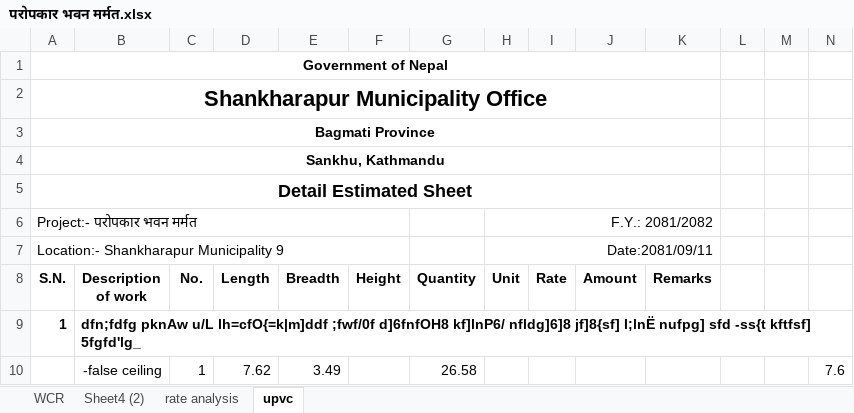
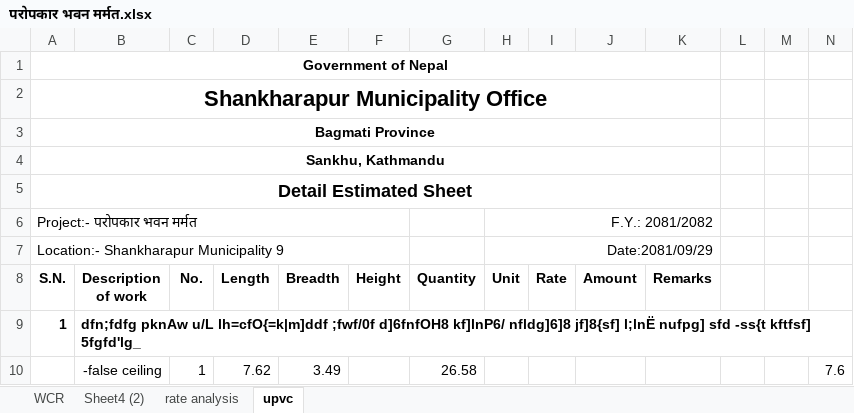
Before and after one commit to suwalcrystal/ofc, an Excel workbook: ofc/estimates/परोपकार भवन मर्मत/परोपकार भवन मर्मत.xlsx, sheet upvc, drawn as a sheet; only a part is shown; values as stored, in another font and other column widths than the file's, no borders; the diff covers the shown part only; the diff names each change by its address in the sheet, - before the commit and + after, or states it on an @@ line.

```diff
--- a/ofc/estimates/परोपकार भवन मर्मत/परोपकार भवन मर्मत.xlsx (sheet upvc)
+++ b/ofc/estimates/परोपकार भवन मर्मत/परोपकार भवन मर्मत.xlsx (sheet upvc)
-H7 (Unit): Date:2081/09/11
+H7 (Unit): Date:2081/09/29
```
Also changed, not shown: 18 added rows, 5 removed rows and 4 edited cells elsewhere in this sheet, 4 other files.
